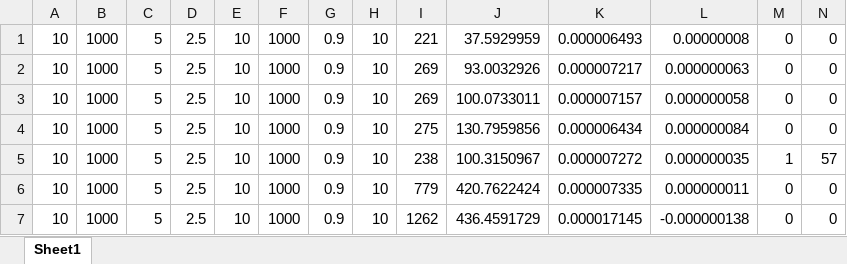
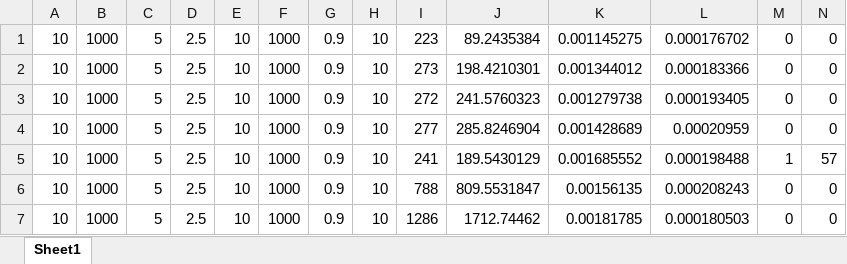
Before and after one commit to Manhattan-K/master_thesis_2025, an Excel workbook: src/output/opt/noise/data.xlsx, sheet Sheet1, drawn as a sheet; only a part is shown; values as stored, in another font and other column widths than the file's, no borders; the diff covers the shown part only; the diff names each change by its address in the sheet, - before the commit and + after, or states it on an @@ line.

Commit message:
- Generated all the base plots with noise.

```diff
--- a/src/output/opt/noise/data.xlsx (sheet Sheet1)
+++ b/src/output/opt/noise/data.xlsx (sheet Sheet1)
-I1: 221
+I1: 223
-J1: 37.5929959
+J1: 89.2435384
-K1: 0.000006493
+K1: 0.001145275
-L1: 0.00000008
+L1: 0.000176702
-I2: 269
+I2: 273
-J2: 93.0032926
+J2: 198.4210301
-K2: 0.000007217
+K2: 0.001344012
-L2: 0.000000063
+L2: 0.000183366
-I3: 269
+I3: 272
-J3: 100.0733011
+J3: 241.5760323
-K3: 0.000007157
+K3: 0.001279738
-L3: 0.000000058
+L3: 0.000193405
-I4: 275
+I4: 277
-J4: 130.7959856
+J4: 285.8246904
-K4: 0.000006434
+K4: 0.001428689
-L4: 0.000000084
+L4: 0.00020959
-I5: 238
+I5: 241
-J5: 100.3150967
+J5: 189.5430129
-K5: 0.000007272
+K5: 0.001685552
-L5: 0.000000035
+L5: 0.000198488
-I6: 779
+I6: 788
-J6: 420.7622424
+J6: 809.5531847
-K6: 0.000007335
+K6: 0.00156135
-L6: 0.000000011
+L6: 0.000208243
-I7: 1262
+I7: 1286
-J7: 436.4591729
+J7: 1712.74462
-K7: 0.000017145
+K7: 0.00181785
-L7: -0.000000138
+L7: 0.000180503
```
Also changed, not shown: 27 edited cells elsewhere in this sheet, 28 other files.
